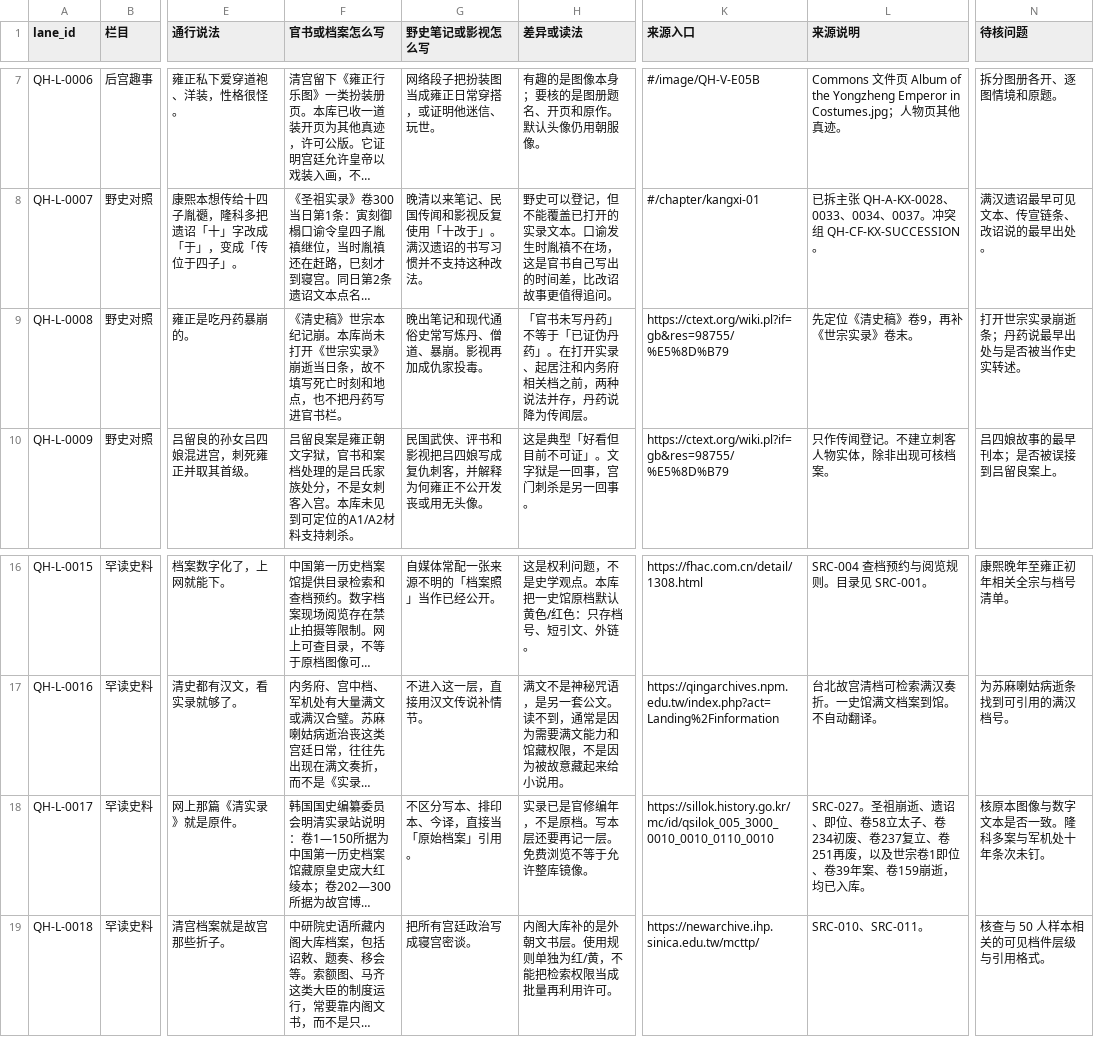
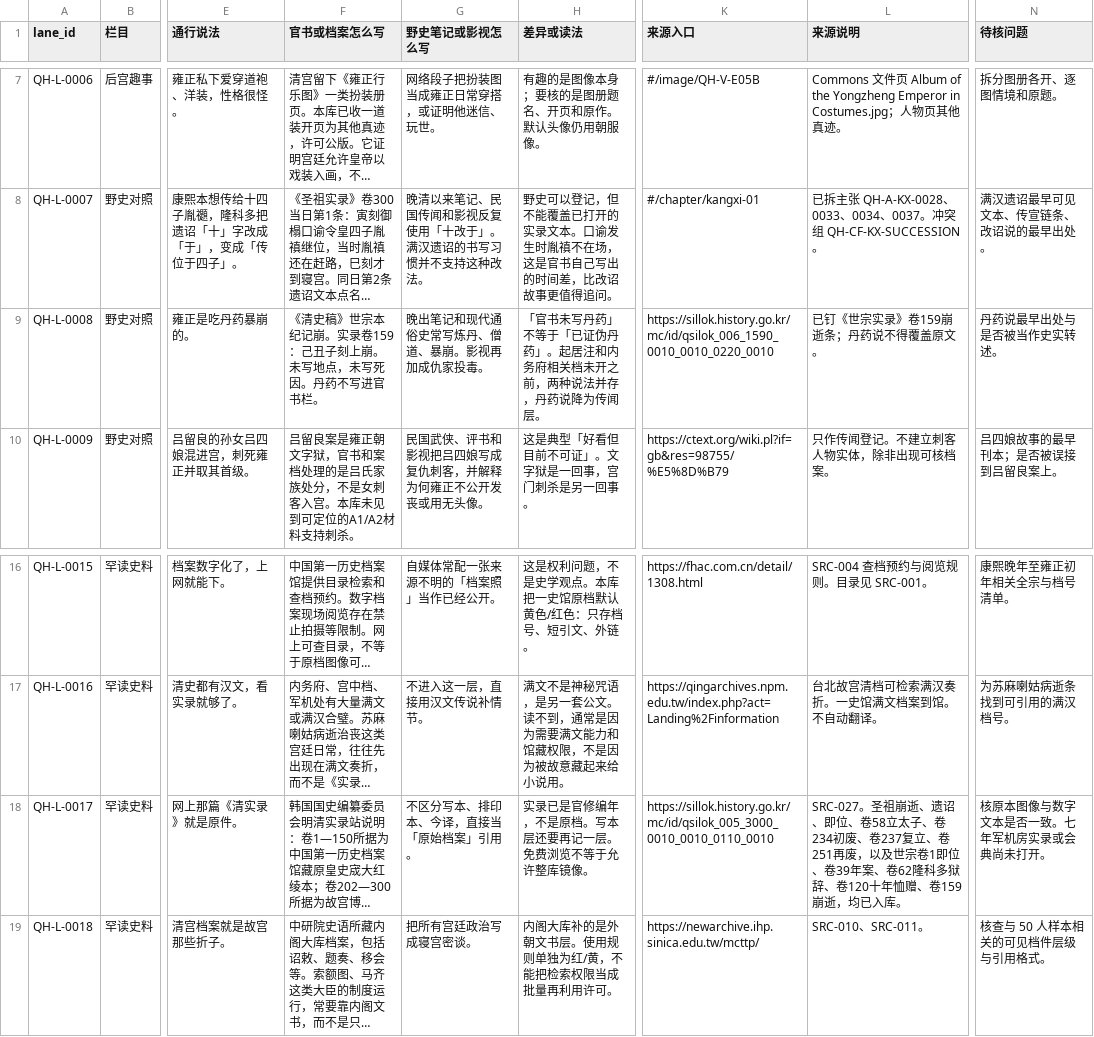
Before and after one commit to zonglinxie-cyber/qing-history-evidence-base, a CSV file: data/side-lanes.csv, drawn as a sheet; only a part is shown, gaps mark what is left out; long unchanged cells end in …; the diff names each change by its address in the sheet, - before the commit and + after, or states it on an @@ line.

```diff
--- a/data/side-lanes.csv
+++ b/data/side-lanes.csv
-F9 (官书或档案怎么写): …纪记崩。本库尚未打开《世宗实录》崩逝当日条，故不填写死亡时刻和地点，也不把丹药写进官书…
+F9 (官书或档案怎么写): …纪记崩。实录卷159：己丑子刻上崩。未写地点，未写死因。丹药不写进官书…
-H9 (差异或读法): …丹药」。在打开实录、起居注和内务府相关档之前，两…
+H9 (差异或读法): …丹药」。起居注和内务府相关档未开之前，两…
-K9 (来源入口): https://ctext.org/wiki.pl?if=gb&res=98755/%E5%8D%B79
+K9 (来源入口): https://sillok.history.go.kr/mc/id/qsilok_006_1590_0010_0010_0220_0010
-L9 (来源说明): 先定位《清史稿》卷9，再补《世宗实录》卷末。
+L9 (来源说明): 已钉《世宗实录》卷159崩逝条；丹药说不得覆盖原文。
-N9 (待核问题): 打开世宗实录崩逝条；丹药说最早出处与是否被当作史实转述。
+N9 (待核问题): 丹药说最早出处与是否被当作史实转述。
-L18 (来源说明): …年案、卷159崩逝，…
+L18 (来源说明): …年案、卷62隆科多狱辞、卷120十年恤赠、卷159崩逝，…
-N18 (待核问题): 核原本图像与数字文本是否一致。隆科多案与军机处十年条次未钉。
+N18 (待核问题): 核原本图像与数字文本是否一致。七年军机房实录或会典尚未打开。
```
Also changed, not shown: data/data-manifest.csv, data/source-rights-ledger.csv, 21 other files.
